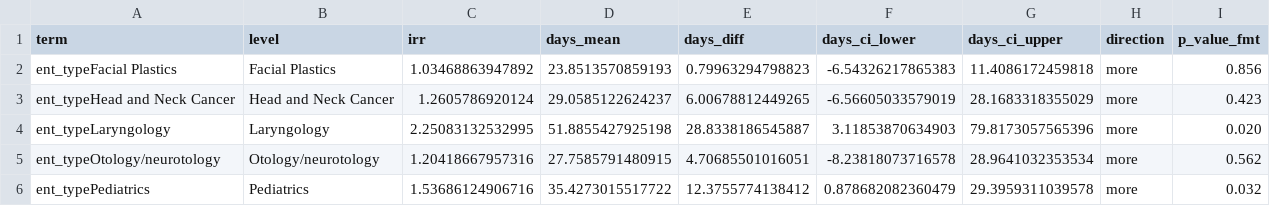
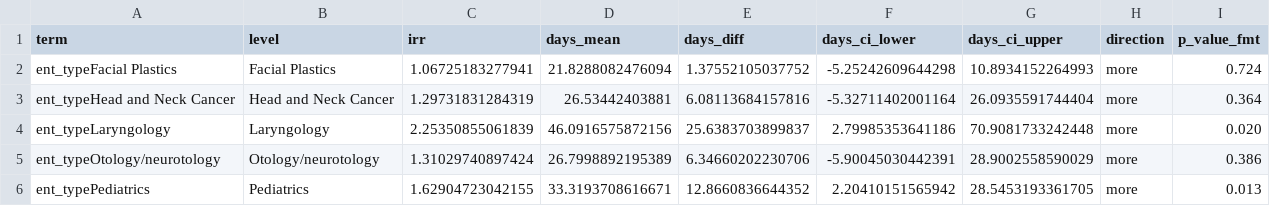
Before and after one commit to mufflyt/grace-ent, a CSV file: model_output/part2_wait_days_by_subspecialty.csv, drawn as a sheet; only a part is shown; the diff covers the shown part only.

```diff
--- a/model_output/part2_wait_days_by_subspecialty.csv
+++ b/model_output/part2_wait_days_by_subspecialty.csv
@@ -1,6 +1,6 @@
 "term","level","irr","days_mean","days_diff","days_ci_lower","days_ci_upper","direction","p_value_fmt"
-"ent_typeFacial Plastics","Facial Plastics",1.03468863947892,23.8513570859193,0.79963294798823,-6.54326217865383,11.4086172459818,"more","0.856"
-"ent_typeHead and Neck Cancer","Head and Neck Cancer",1.2605786920124,29.0585122624237,6.00678812449265,-6.56605033579019,28.1683318355029,"more","0.423"
-"ent_typeLaryngology","Laryngology",2.25083132532995,51.8855427925198,28.8338186545887,3.11853870634903,79.8173057565396,"more","0.020"
-"ent_typeOtology/neurotology","Otology/neurotology",1.20418667957316,27.7585791480915,4.70685501016051,-8.23818073716578,28.9641032353534,"more","0.562"
-"ent_typePediatrics","Pediatrics",1.53686124906716,35.4273015517722,12.3755774138412,0.878682082360479,29.3959311039578,"more","0.032"
+"ent_typeFacial Plastics","Facial Plastics",1.06725183277941,21.8288082476094,1.37552105037752,-5.25242609644298,10.8934152264993,"more","0.724"
+"ent_typeHead and Neck Cancer","Head and Neck Cancer",1.29731831284319,26.53442403881,6.08113684157816,-5.32711402001164,26.0935591744404,"more","0.364"
+"ent_typeLaryngology","Laryngology",2.25350855061839,46.0916575872156,25.6383703899837,2.79985353641186,70.9081733242448,"more","0.020"
+"ent_typeOtology/neurotology","Otology/neurotology",1.31029740897424,26.7998892195389,6.34660202230706,-5.90045030442391,28.9002558590029,"more","0.386"
+"ent_typePediatrics","Pediatrics",1.62904723042155,33.3193708616671,12.8660836644352,2.20410151565942,28.5453193361705,"more","0.013"
```
Also changed, not shown: 12 edited cells elsewhere in this file, 2 other files.
